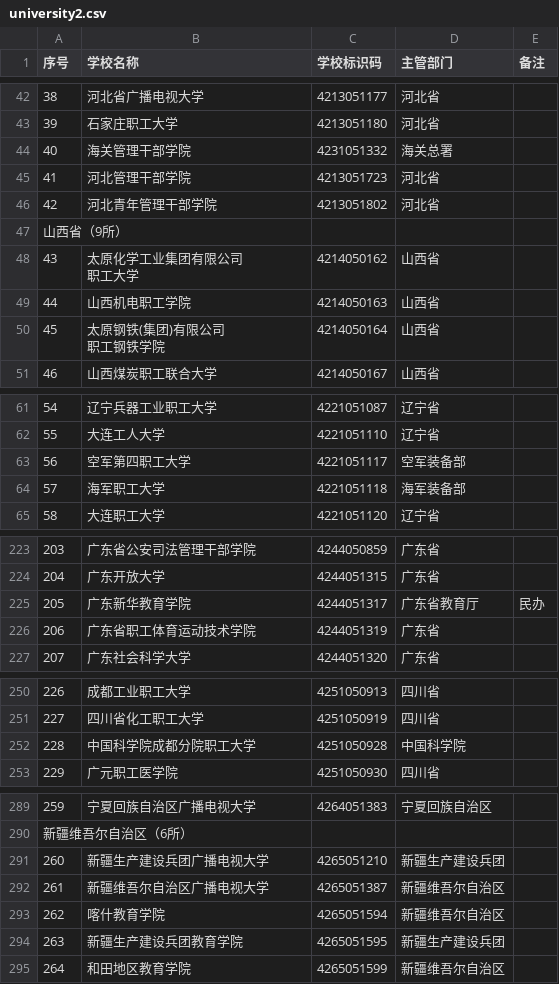
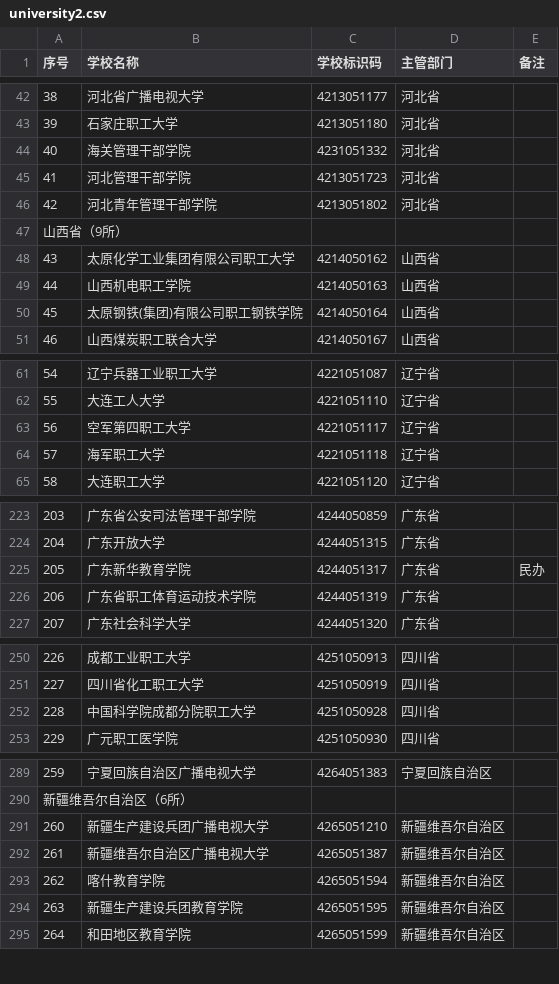
Before and after one commit to XiaoYao-0/OfficialKnowledgeGraph, a CSV file: data/university2.csv, drawn as a sheet; only a part is shown, gaps mark what is left out.

```diff
--- a/data/university2.csv
+++ b/data/university2.csv
@@ -43,3 +43,3 @@
 39,石家庄职工大学,4213051180,河北省,,
-40,海关管理干部学院,4231051332,海关总署,,
+40,海关管理干部学院,4231051332,河北省,,
 41,河北管理干部学院,4213051723,河北省,,
@@ -47,7 +47,5 @@
 山西省（9所）,,,,,
-43,"太原化学工业集团有限公司
-职工大学",4214050162,山西省,,
+43,"太原化学工业集团有限公司职工大学",4214050162,山西省,,
 44,山西机电职工学院,4214050163,山西省,,
-45,"太原钢铁(集团)有限公司
-职工钢铁学院",4214050164,山西省,,
+45,"太原钢铁(集团)有限公司职工钢铁学院",4214050164,山西省,,
 46,山西煤炭职工联合大学,4214050167,山西省,,
@@ -64,4 +62,4 @@
 55,大连工人大学,4221051110,辽宁省,,
-56,空军第四职工大学,4221051117,空军装备部,,
-57,海军职工大学,4221051118,海军装备部,,
+56,空军第四职工大学,4221051117,辽宁省,,
+57,海军职工大学,4221051118,辽宁省,,
 58,大连职工大学,4221051120,辽宁省,,
@@ -226,3 +224,3 @@
 204,广东开放大学,4244051315,广东省,,
-205,广东新华教育学院,4244051317,广东省教育厅,民办,
+205,广东新华教育学院,4244051317,广东省,民办,
 206,广东省职工体育运动技术学院,4244051319,广东省,,
@@ -253,3 +251,3 @@
 227,四川省化工职工大学,4251050919,四川省,,
-228,中国科学院成都分院职工大学,4251050928,中国科学院,,
+228,中国科学院成都分院职工大学,4251050928,四川省,,
 229,广元职工医学院,4251050930,四川省,,
@@ -292,6 +290,6 @@
 新疆维吾尔自治区（6所）,,,,,
-260,新疆生产建设兵团广播电视大学,4265051210,新疆生产建设兵团,,
+260,新疆生产建设兵团广播电视大学,4265051210,新疆维吾尔自治区,,
 261,新疆维吾尔自治区广播电视大学,4265051387,新疆维吾尔自治区,,
 262,喀什教育学院,4265051594,新疆维吾尔自治区,,
-263,新疆生产建设兵团教育学院,4265051595,新疆生产建设兵团,,
+263,新疆生产建设兵团教育学院,4265051595,新疆维吾尔自治区,,
 264,和田地区教育学院,4265051599,新疆维吾尔自治区,,
```
Also changed, not shown: data/university1.csv, 20 other files.
